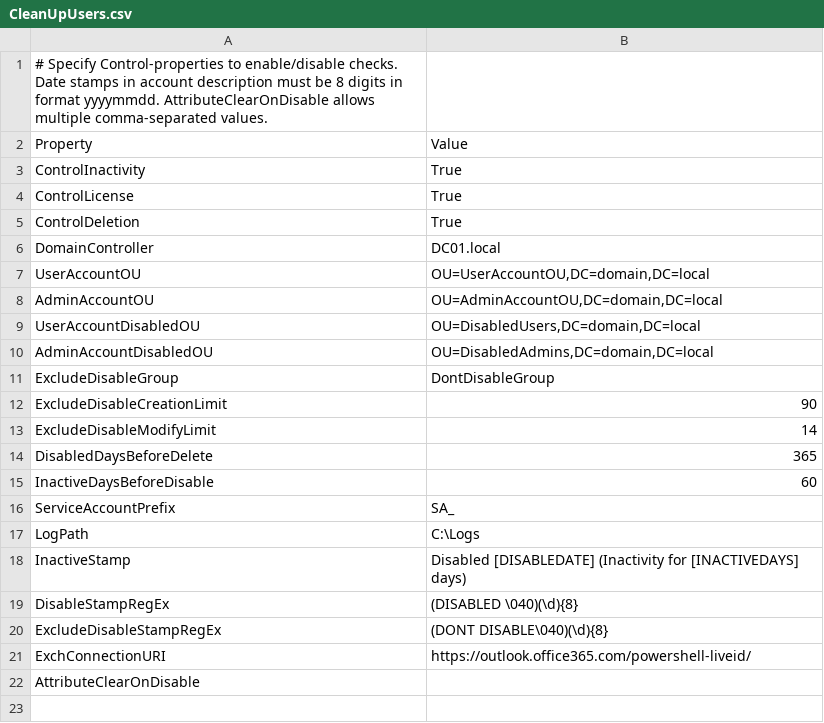
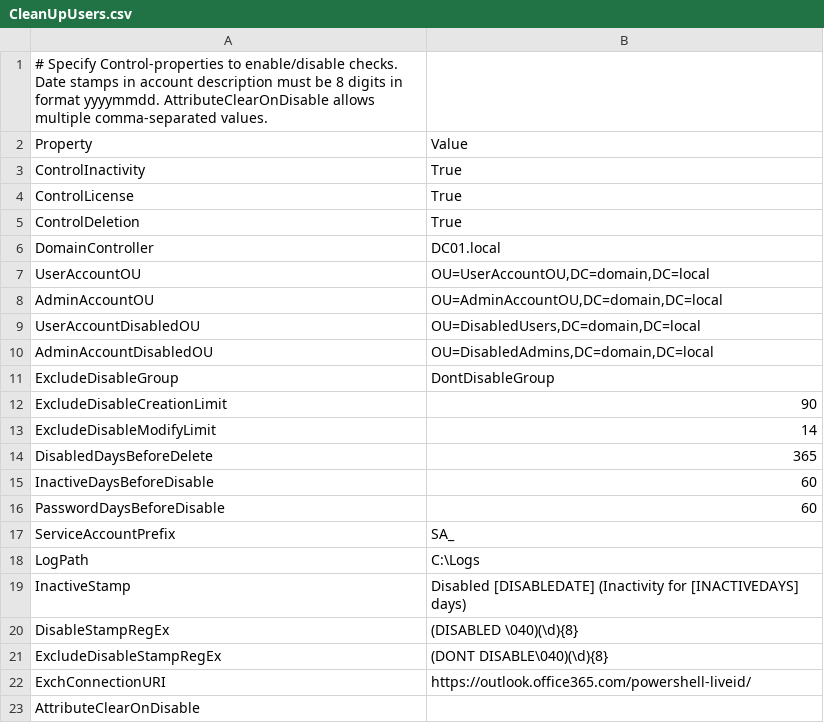
Before and after one commit to JosefEreq/CleanUpUsers, a CSV file: CleanUpUsers.csv, drawn as a sheet.

Commit message:
Update CleanUpUsers.csv

```diff
--- a/CleanUpUsers.csv
+++ b/CleanUpUsers.csv
@@ -15,2 +15,3 @@ DisabledDaysBeforeDelete;365
 InactiveDaysBeforeDisable;60
+PasswordDaysBeforeDisable;60
 ServiceAccountPrefix;SA_
```
